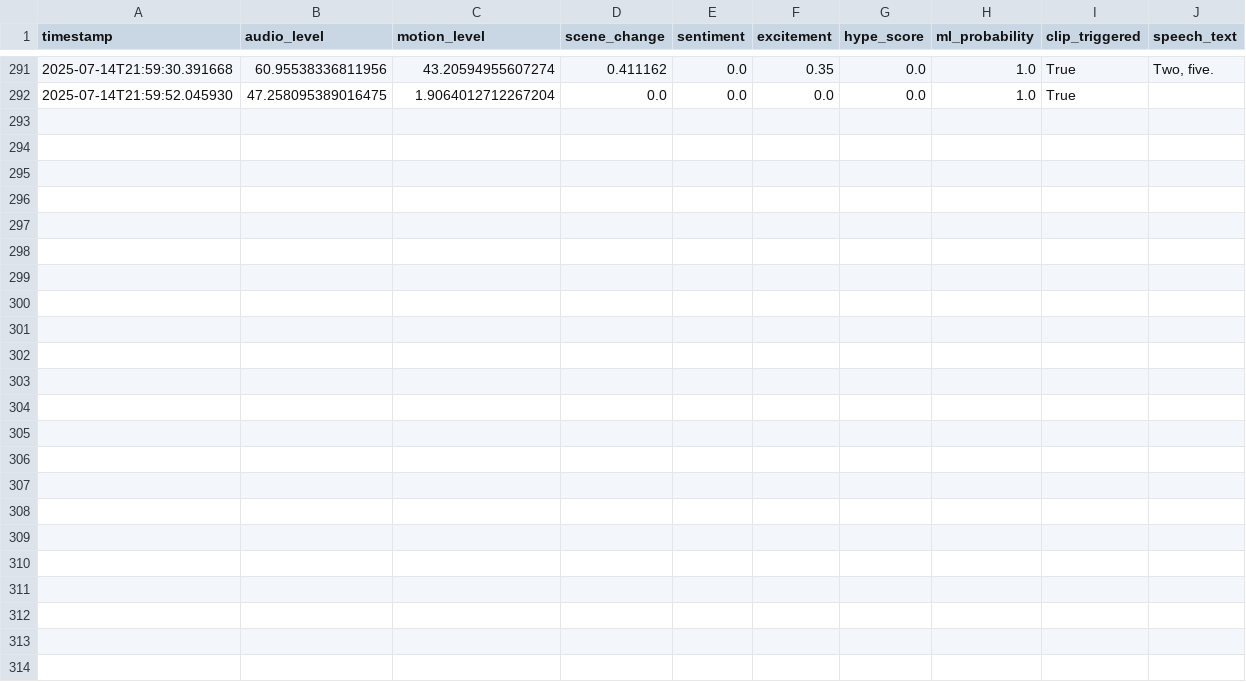
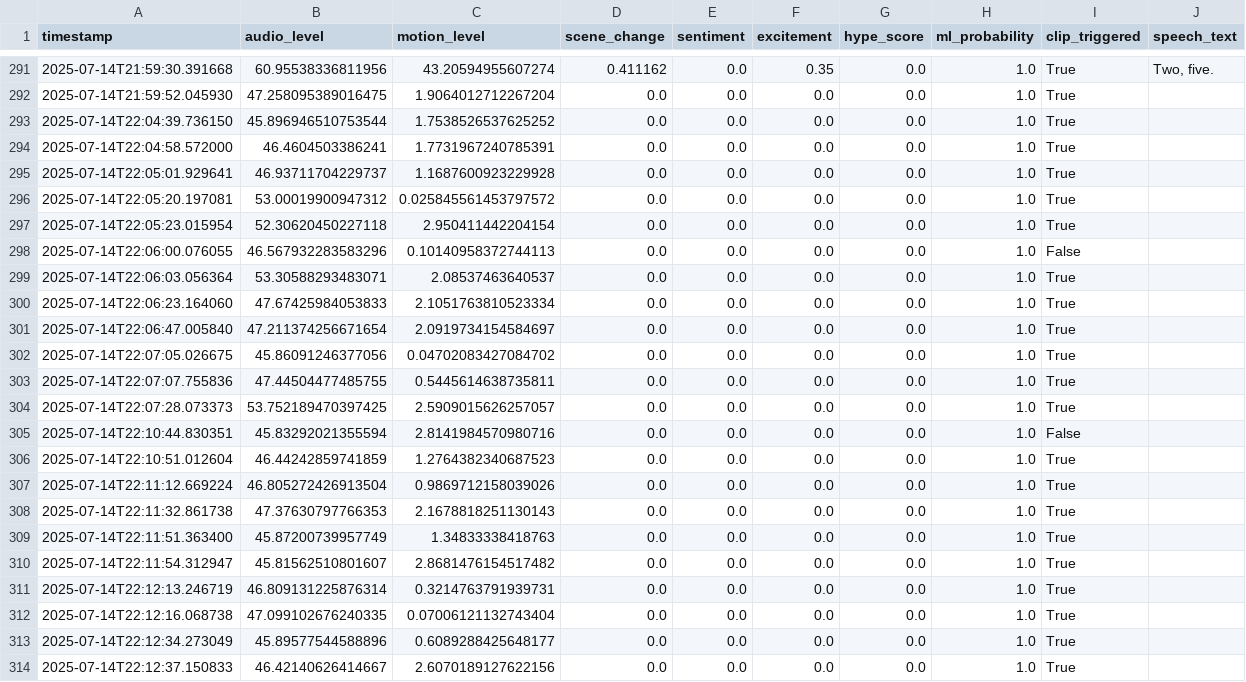
Before and after one commit to Atmsamma/cliplive, a CSV file: data/events.csv, drawn as a sheet; only a part is shown, gaps mark what is left out.

```diff
--- a/data/events.csv
+++ b/data/events.csv
@@ -292 +292,23 @@ timestamp,audio_level,motion_level,scene_change,sentiment,excitement,hype_score,
 2025-07-14T21:59:52.045930,47.258095389016475,1.9064012712267204,0.0,0.0,0.0,0.0,1.0,True,
+2025-07-14T22:04:39.736150,45.896946510753544,1.7538526537625252,0.0,0.0,0.0,0.0,1.0,True,
+2025-07-14T22:04:58.572000,46.4604503386241,1.7731967240785391,0.0,0.0,0.0,0.0,1.0,True,
+2025-07-14T22:05:01.929641,46.93711704229737,1.1687600923229928,0.0,0.0,0.0,0.0,1.0,True,
+2025-07-14T22:05:20.197081,53.00019900947312,0.025845561453797572,0.0,0.0,0.0,0.0,1.0,True,
+2025-07-14T22:05:23.015954,52.30620450227118,2.950411442204154,0.0,0.0,0.0,0.0,1.0,True,
+2025-07-14T22:06:00.076055,46.567932283583296,0.10140958372744113,0.0,0.0,0.0,0.0,1.0,False,
+2025-07-14T22:06:03.056364,53.30588293483071,2.08537463640537,0.0,0.0,0.0,0.0,1.0,True,
+2025-07-14T22:06:23.164060,47.67425984053833,2.1051763810523334,0.0,0.0,0.0,0.0,1.0,True,
+2025-07-14T22:06:47.005840,47.211374256671654,2.0919734154584697,0.0,0.0,0.0,0.0,1.0,True,
+2025-07-14T22:07:05.026675,45.86091246377056,0.04702083427084702,0.0,0.0,0.0,0.0,1.0,True,
+2025-07-14T22:07:07.755836,47.44504477485755,0.5445614638735811,0.0,0.0,0.0,0.0,1.0,True,
+2025-07-14T22:07:28.073373,53.752189470397425,2.5909015626257057,0.0,0.0,0.0,0.0,1.0,True,
+2025-07-14T22:10:44.830351,45.83292021355594,2.8141984570980716,0.0,0.0,0.0,0.0,1.0,False,
+2025-07-14T22:10:51.012604,46.44242859741859,1.2764382340687523,0.0,0.0,0.0,0.0,1.0,True,
+2025-07-14T22:11:12.669224,46.805272426913504,0.9869712158039026,0.0,0.0,0.0,0.0,1.0,True,
+2025-07-14T22:11:32.861738,47.37630797766353,2.1678818251130143,0.0,0.0,0.0,0.0,1.0,True,
+2025-07-14T22:11:51.363400,45.87200739957749,1.34833338418763,0.0,0.0,0.0,0.0,1.0,True,
+2025-07-14T22:11:54.312947,45.81562510801607,2.8681476154517482,0.0,0.0,0.0,0.0,1.0,True,
+2025-07-14T22:12:13.246719,46.809131225876314,0.3214763791939731,0.0,0.0,0.0,0.0,1.0,True,
+2025-07-14T22:12:16.068738,47.099102676240335,0.07006121132743404,0.0,0.0,0.0,0.0,1.0,True,
+2025-07-14T22:12:34.273049,45.89577544588896,0.6089288425648177,0.0,0.0,0.0,0.0,1.0,True,
+2025-07-14T22:12:37.150833,46.42140626414667,2.6070189127622156,0.0,0.0,0.0,0.0,1.0,True,
```
Also changed, not shown: 12 other files.
